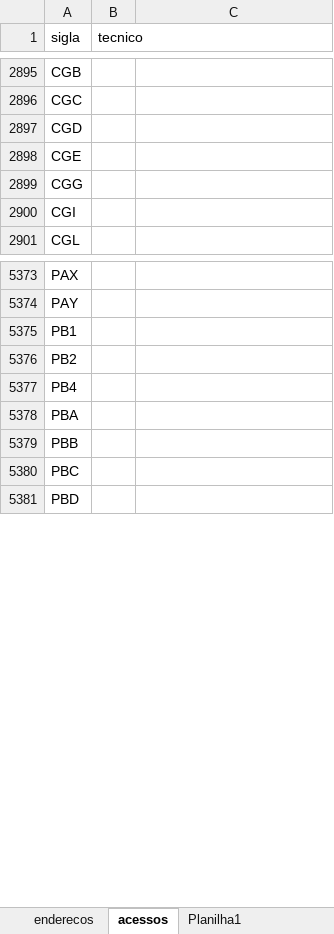
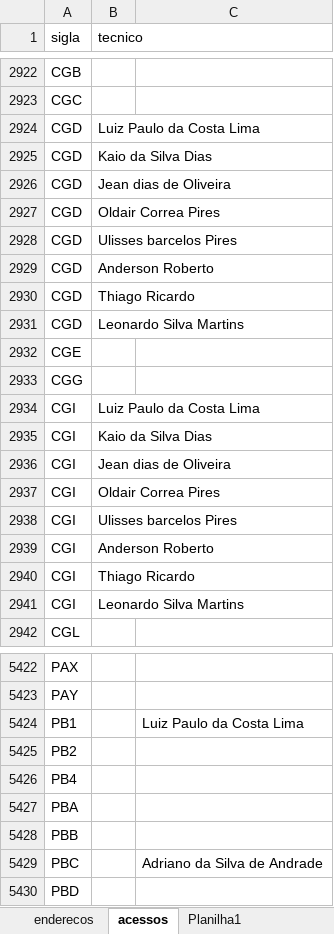
Before and after one commit to ph-robles/busca-sites, an Excel workbook: enderecos.xlsx, sheet acessos, drawn as a sheet; only a part is shown, gaps mark what is left out; values as stored, in another font and other column widths than the file's, no borders; addresses are those after the commit; the diff covers the shown part only; the diff names each change by its address in the sheet, - before the commit and + after, or states it on an @@ line.

```diff
--- a/enderecos.xlsx (sheet acessos)
+++ b/enderecos.xlsx (sheet acessos)
-B2924 (tecnico): (empty)
+B2924 (tecnico): Luiz Paulo da Costa Lima
+row 2925: CGD | Kaio da Silva Dias
+row 2926: CGD | Jean dias de Oliveira
+row 2927: CGD | Oldair Correa Pires
+row 2928: CGD | Ulisses barcelos Pires
+row 2929: CGD | Anderson Roberto
+row 2930: CGD | Thiago Ricardo
+row 2931: CGD | Leonardo Silva Martins
-B2934 (tecnico): (empty)
+B2934 (tecnico): Luiz Paulo da Costa Lima
+row 2935: CGI | Kaio da Silva Dias
+row 2936: CGI | Jean dias de Oliveira
+row 2937: CGI | Oldair Correa Pires
+row 2938: CGI | Ulisses barcelos Pires
+row 2939: CGI | Anderson Roberto
+row 2940: CGI | Thiago Ricardo
+row 2941: CGI | Leonardo Silva Martins
-C5424: (empty)
+C5424: Luiz Paulo da Costa Lima
-C5429: (empty)
+C5429: Adriano da Silva de Andrade
```
Also changed, not shown: 66 added rows and 36 edited cells elsewhere in this sheet.
